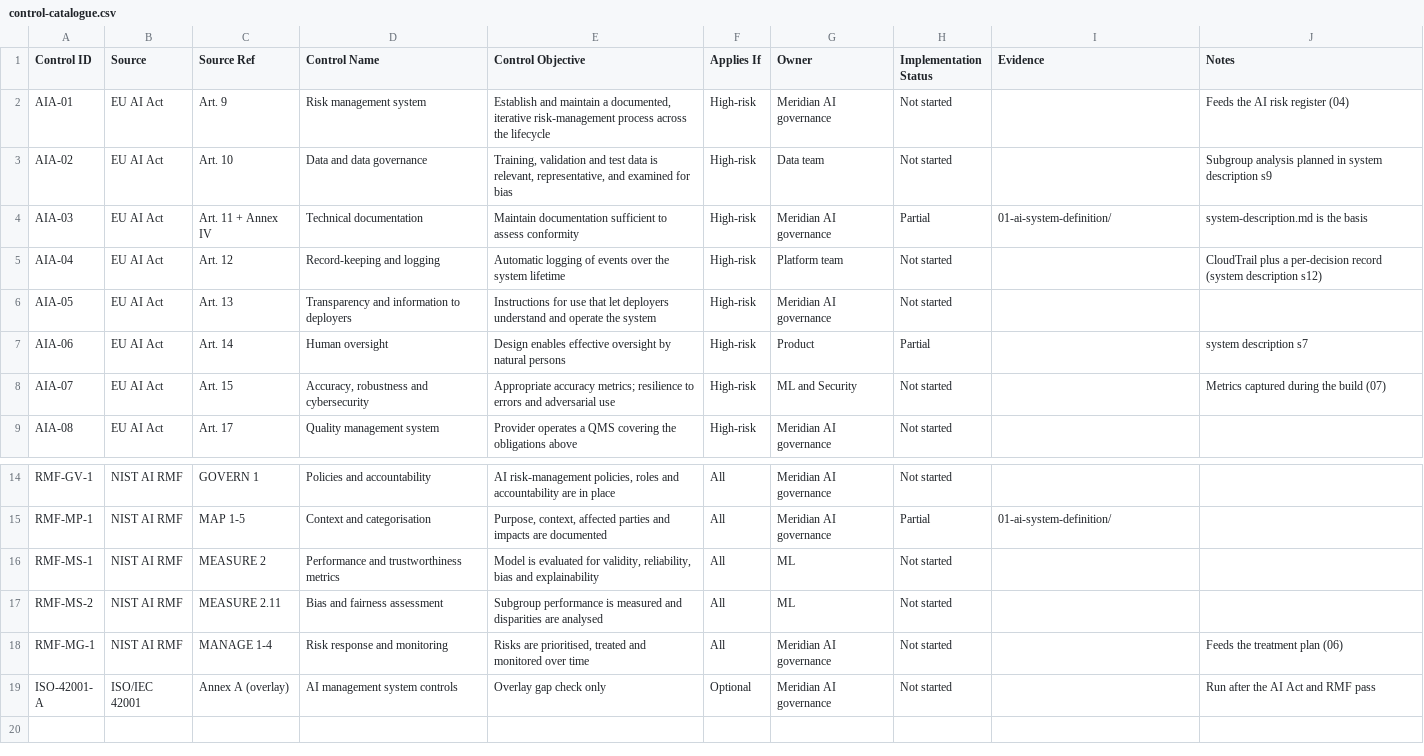
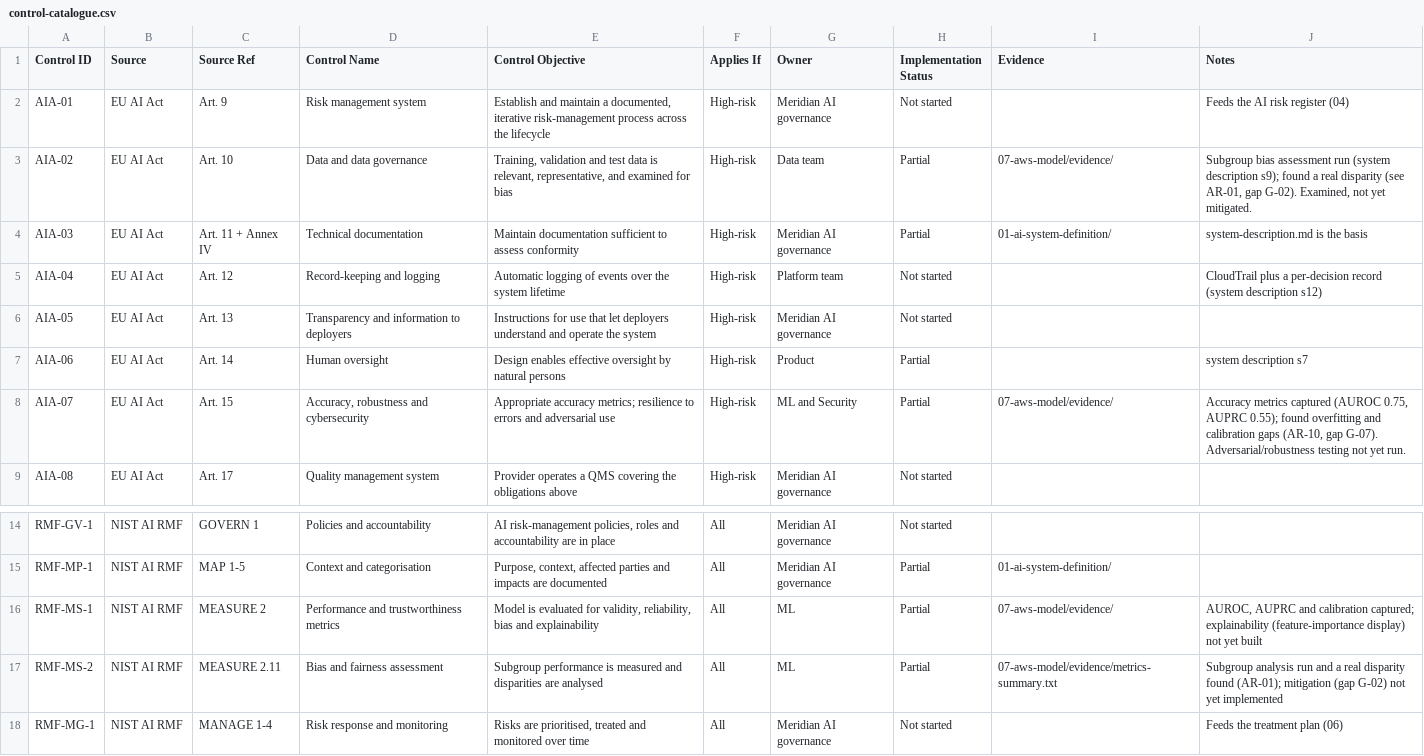
Before and after one commit to CalJMcRae/AI-Compliance-Project, a CSV file: 03-control-catalogue/control-catalogue.csv, drawn as a sheet; only a part is shown, gaps mark what is left out; the shorter side is filled out with more unchanged rows.

```diff
--- a/03-control-catalogue/control-catalogue.csv
+++ b/03-control-catalogue/control-catalogue.csv
@@ -2,3 +2,3 @@
 "AIA-01","EU AI Act","Art. 9","Risk management system","Establish and maintain a documented, iterative risk-management process across the lifecycle","High-risk","Meridian AI governance","Not started","","Feeds the AI risk register (04)"
-"AIA-02","EU AI Act","Art. 10","Data and data governance","Training, validation and test data is relevant, representative, and examined for bias","High-risk","Data team","Not started","","Subgroup analysis planned in system description s9"
+"AIA-02","EU AI Act","Art. 10","Data and data governance","Training, validation and test data is relevant, representative, and examined for bias","High-risk","Data team","Partial","07-aws-model/evidence/","Subgroup bias assessment run (system description s9); found a real disparity (see AR-01, gap G-02). Examined, not yet mitigated."
 "AIA-03","EU AI Act","Art. 11 + Annex IV","Technical documentation","Maintain documentation sufficient to assess conformity","High-risk","Meridian AI governance","Partial","01-ai-system-definition/","system-description.md is the basis"
@@ -7,3 +7,3 @@
 "AIA-06","EU AI Act","Art. 14","Human oversight","Design enables effective oversight by natural persons","High-risk","Product","Partial","","system description s7"
-"AIA-07","EU AI Act","Art. 15","Accuracy, robustness and cybersecurity","Appropriate accuracy metrics; resilience to errors and adversarial use","High-risk","ML and Security","Not started","","Metrics captured during the build (07)"
+"AIA-07","EU AI Act","Art. 15","Accuracy, robustness and cybersecurity","Appropriate accuracy metrics; resilience to errors and adversarial use","High-risk","ML and Security","Partial","07-aws-model/evidence/","Accuracy metrics captured (AUROC 0.75, AUPRC 0.55); found overfitting and calibration gaps (AR-10, gap G-07). Adversarial/robustness testing not yet run."
 "AIA-08","EU AI Act","Art. 17","Quality management system","Provider operates a QMS covering the obligations above","High-risk","Meridian AI governance","Not started","",""
@@ -15,4 +15,4 @@
 "RMF-MP-1","NIST AI RMF","MAP 1-5","Context and categorisation","Purpose, context, affected parties and impacts are documented","All","Meridian AI governance","Partial","01-ai-system-definition/",""
-"RMF-MS-1","NIST AI RMF","MEASURE 2","Performance and trustworthiness metrics","Model is evaluated for validity, reliability, bias and explainability","All","ML","Not started","",""
-"RMF-MS-2","NIST AI RMF","MEASURE 2.11","Bias and fairness assessment","Subgroup performance is measured and disparities are analysed","All","ML","Not started","",""
+"RMF-MS-1","NIST AI RMF","MEASURE 2","Performance and trustworthiness metrics","Model is evaluated for validity, reliability, bias and explainability","All","ML","Partial","07-aws-model/evidence/","AUROC, AUPRC and calibration captured; explainability (feature-importance display) not yet built"
+"RMF-MS-2","NIST AI RMF","MEASURE 2.11","Bias and fairness assessment","Subgroup performance is measured and disparities are analysed","All","ML","Partial","07-aws-model/evidence/metrics-summary.txt","Subgroup analysis run and a real disparity found (AR-01); mitigation (gap G-02) not yet implemented"
 "RMF-MG-1","NIST AI RMF","MANAGE 1-4","Risk response and monitoring","Risks are prioritised, treated and monitored over time","All","Meridian AI governance","Not started","","Feeds the treatment plan (06)"
```
Also changed, not shown: 04-ai-risk-register/ai-risk-register.csv, 06-treatment-plan/treatment-plan.csv, 14 other files.
